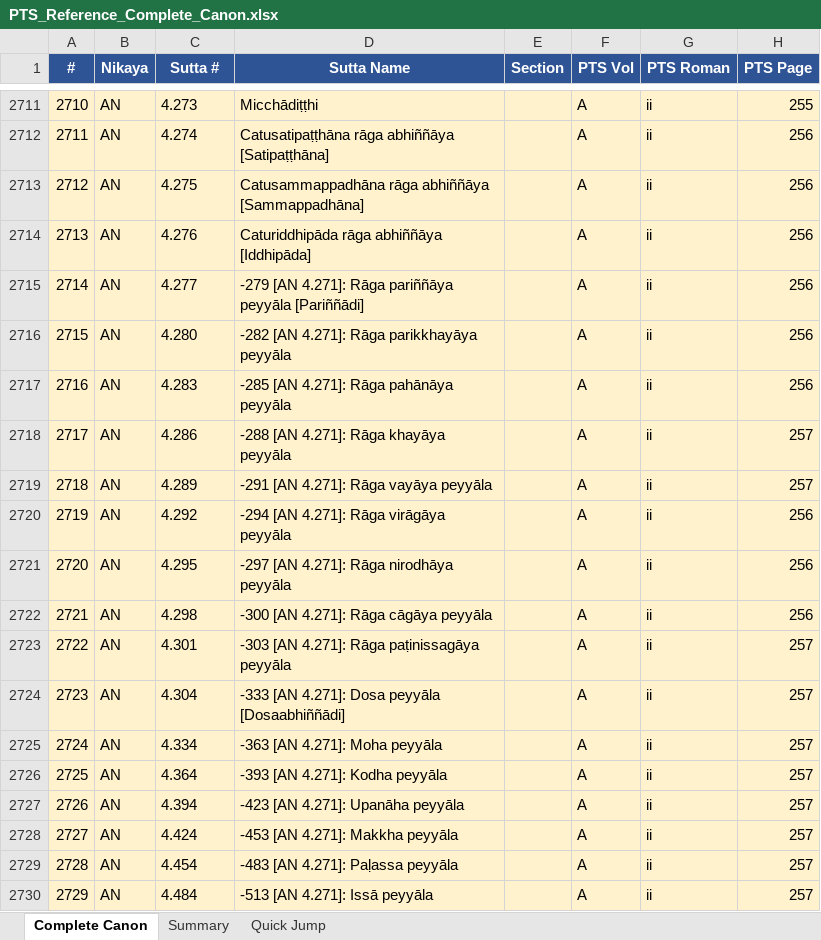
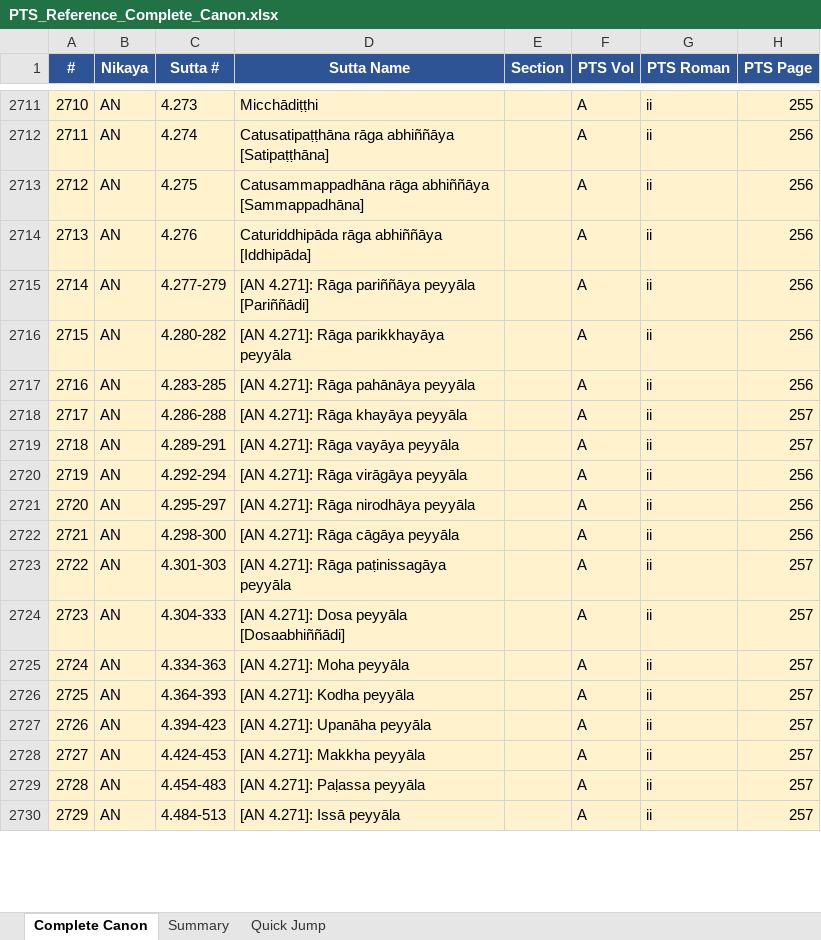
Before and after one commit to jorgecaa/pts-vri-concordance, an Excel workbook: PTS_Reference_Complete_Canon.xlsx, sheet Complete Canon, drawn as a sheet; only a part is shown, gaps mark what is left out; values as stored, in another font and other column widths than the file's, no borders; the diff covers the shown part only; the diff names each change by its address in the sheet, - before the commit and + after, or states it on an @@ line.

```diff
--- a/PTS_Reference_Complete_Canon.xlsx (sheet Complete Canon)
+++ b/PTS_Reference_Complete_Canon.xlsx (sheet Complete Canon)
-C2715 (Sutta #): 4.277
+C2715 (Sutta #): 4.277-279
-D2715 (Sutta Name): -279 [AN 4.271]:…
+D2715 (Sutta Name): [AN 4.271]:…
-C2716 (Sutta #): 4.280
+C2716 (Sutta #): 4.280-282
-D2716 (Sutta Name): -282 [AN 4.271]: Rāga parikkhayāya peyyāla
+D2716 (Sutta Name): [AN 4.271]: Rāga parikkhayāya peyyāla
-C2717 (Sutta #): 4.283
+C2717 (Sutta #): 4.283-285
-D2717 (Sutta Name): -285 [AN 4.271]: Rāga pahānāya peyyāla
+D2717 (Sutta Name): [AN 4.271]: Rāga pahānāya peyyāla
-C2718 (Sutta #): 4.286
+C2718 (Sutta #): 4.286-288
-D2718 (Sutta Name): -288 [AN 4.271]: Rāga khayāya peyyāla
+D2718 (Sutta Name): [AN 4.271]: Rāga khayāya peyyāla
-C2719 (Sutta #): 4.289
+C2719 (Sutta #): 4.289-291
-D2719 (Sutta Name): -291 [AN 4.271]: Rāga vayāya peyyāla
+D2719 (Sutta Name): [AN 4.271]: Rāga vayāya peyyāla
-C2720 (Sutta #): 4.292
+C2720 (Sutta #): 4.292-294
-D2720 (Sutta Name): -294 [AN 4.271]: Rāga virāgāya peyyāla
+D2720 (Sutta Name): [AN 4.271]: Rāga virāgāya peyyāla
-C2721 (Sutta #): 4.295
+C2721 (Sutta #): 4.295-297
-D2721 (Sutta Name): -297 [AN 4.271]: Rāga nirodhāya peyyāla
+D2721 (Sutta Name): [AN 4.271]: Rāga nirodhāya peyyāla
-C2722 (Sutta #): 4.298
+C2722 (Sutta #): 4.298-300
-D2722 (Sutta Name): -300 [AN 4.271]: Rāga cāgāya peyyāla
+D2722 (Sutta Name): [AN 4.271]: Rāga cāgāya peyyāla
-C2723 (Sutta #): 4.301
+C2723 (Sutta #): 4.301-303
-D2723 (Sutta Name): -303 [AN 4.271]: Rāga paṭinissagāya peyyāla
+D2723 (Sutta Name): [AN 4.271]: Rāga paṭinissagāya peyyāla
-C2724 (Sutta #): 4.304
+C2724 (Sutta #): 4.304-333
-D2724 (Sutta Name): -333 [AN 4.271]: Dosa peyyāla [Dosaabhiññādi]
+D2724 (Sutta Name): [AN 4.271]: Dosa peyyāla [Dosaabhiññādi]
-C2725 (Sutta #): 4.334
+C2725 (Sutta #): 4.334-363
-D2725 (Sutta Name): -363 [AN 4.271]: Moha peyyāla
+D2725 (Sutta Name): [AN 4.271]: Moha peyyāla
-C2726 (Sutta #): 4.364
+C2726 (Sutta #): 4.364-393
-D2726 (Sutta Name): -393 [AN 4.271]: Kodha peyyāla
+D2726 (Sutta Name): [AN 4.271]: Kodha peyyāla
-C2727 (Sutta #): 4.394
+C2727 (Sutta #): 4.394-423
-D2727 (Sutta Name): -423 [AN 4.271]: Upanāha peyyāla
+D2727 (Sutta Name): [AN 4.271]: Upanāha peyyāla
-C2728 (Sutta #): 4.424
+C2728 (Sutta #): 4.424-453
-D2728 (Sutta Name): -453 [AN 4.271]: Makkha peyyāla
+D2728 (Sutta Name): [AN 4.271]: Makkha peyyāla
-C2729 (Sutta #): 4.454
+C2729 (Sutta #): 4.454-483
-D2729 (Sutta Name): -483 [AN 4.271]: Paḷassa peyyāla
+D2729 (Sutta Name): [AN 4.271]: Paḷassa peyyāla
-C2730 (Sutta #): 4.484
+C2730 (Sutta #): 4.484-513
-D2730 (Sutta Name): -513 [AN 4.271]: Issā peyyāla
+D2730 (Sutta Name): [AN 4.271]: Issā peyyāla
```
Also changed, not shown: 294 edited cells elsewhere in this sheet, 1 other file.
